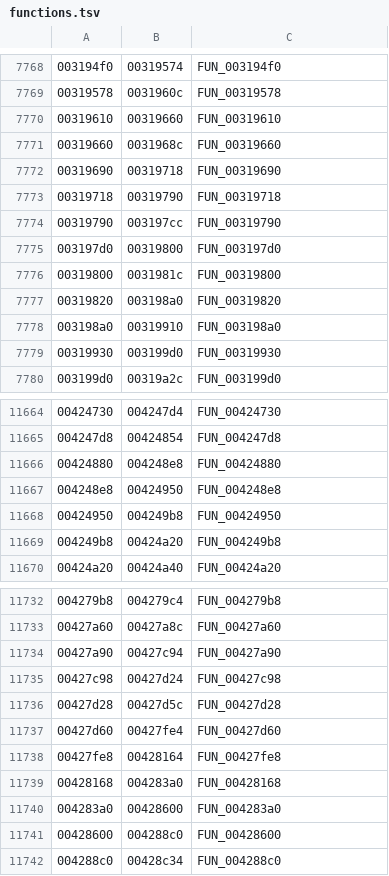
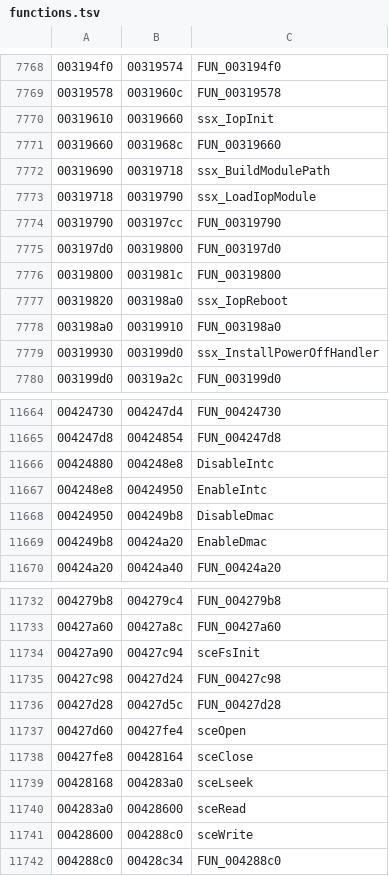
Before and after one commit to andersfischernielsen/ssx3-decomp, a TSV file: generated/functions.tsv, drawn as a sheet; only a part is shown, gaps mark what is left out; the diff covers the shown part only.

```diff
--- a/generated/functions.tsv
+++ b/generated/functions.tsv
@@ -7769,6 +7769,6 @@
 00319578	0031960c	FUN_00319578
-00319610	00319660	FUN_00319610
+00319610	00319660	ssx_IopInit
 00319660	0031968c	FUN_00319660
-00319690	00319718	FUN_00319690
-00319718	00319790	FUN_00319718
+00319690	00319718	ssx_BuildModulePath
+00319718	00319790	ssx_LoadIopModule
 00319790	003197cc	FUN_00319790
@@ -7776,5 +7776,5 @@
 00319800	0031981c	FUN_00319800
-00319820	003198a0	FUN_00319820
+00319820	003198a0	ssx_IopReboot
 003198a0	00319910	FUN_003198a0
-00319930	003199d0	FUN_00319930
+00319930	003199d0	ssx_InstallPowerOffHandler
 003199d0	00319a2c	FUN_003199d0
@@ -11665,6 +11665,6 @@
 004247d8	00424854	FUN_004247d8
-00424880	004248e8	FUN_00424880
-004248e8	00424950	FUN_004248e8
-00424950	004249b8	FUN_00424950
-004249b8	00424a20	FUN_004249b8
+00424880	004248e8	DisableIntc
+004248e8	00424950	EnableIntc
+00424950	004249b8	DisableDmac
+004249b8	00424a20	EnableDmac
 00424a20	00424a40	FUN_00424a20
@@ -11733,10 +11733,10 @@
 00427a60	00427a8c	FUN_00427a60
-00427a90	00427c94	FUN_00427a90
+00427a90	00427c94	sceFsInit
 00427c98	00427d24	FUN_00427c98
 00427d28	00427d5c	FUN_00427d28
-00427d60	00427fe4	FUN_00427d60
-00427fe8	00428164	FUN_00427fe8
-00428168	004283a0	FUN_00428168
-004283a0	00428600	FUN_004283a0
-00428600	004288c0	FUN_00428600
+00427d60	00427fe4	sceOpen
+00427fe8	00428164	sceClose
+00428168	004283a0	sceLseek
+004283a0	00428600	sceRead
+00428600	004288c0	sceWrite
 004288c0	00428c34	FUN_004288c0
```
Also changed, not shown: 85 edited cells elsewhere in this file, 4 other files.
